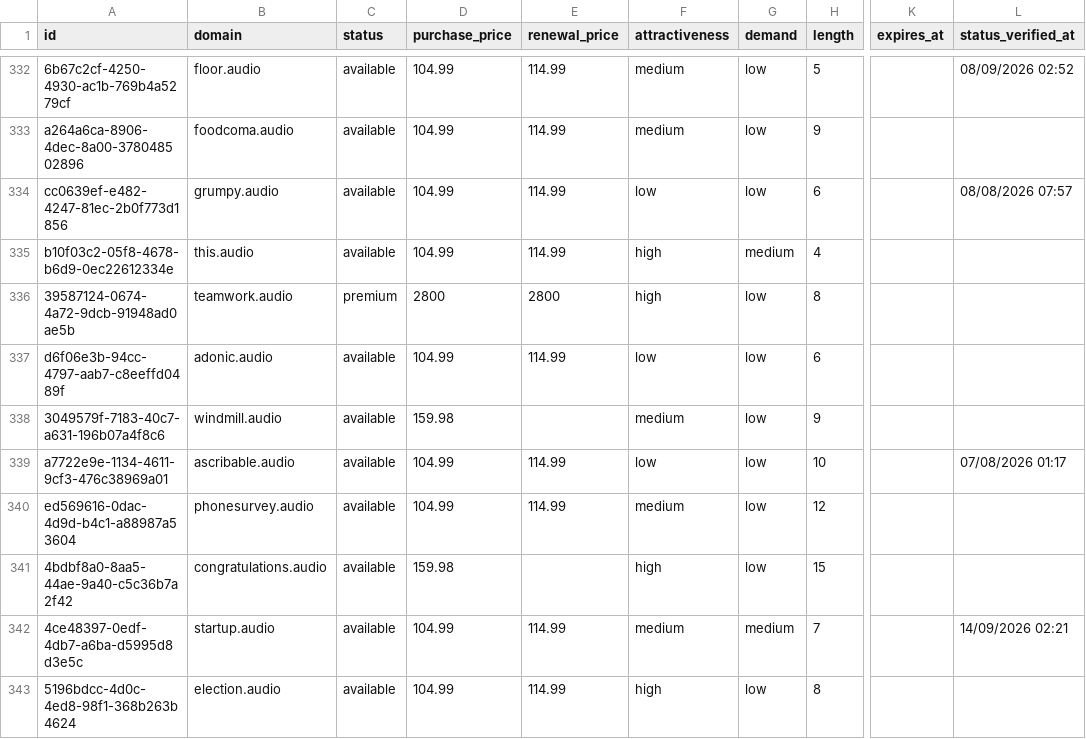
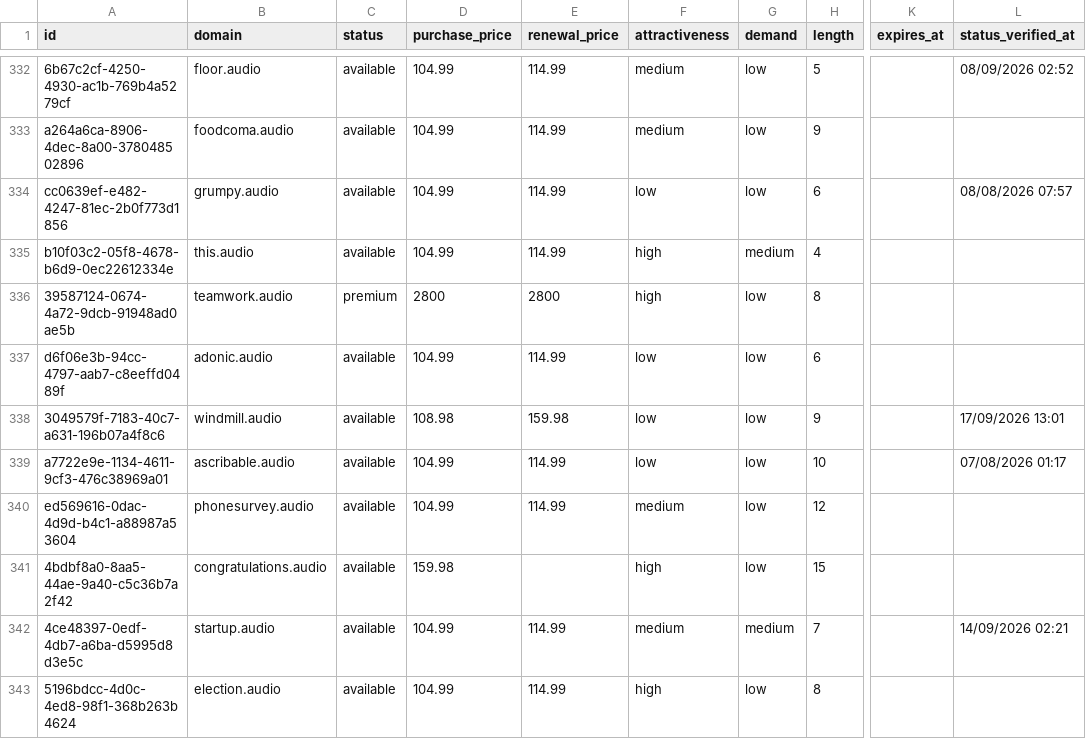
Before and after one commit to UniqueDomains/audio-oneword-domains, a CSV file: audio.csv, drawn as a sheet; only a part is shown, gaps mark what is left out; the diff names each change by its address in the sheet, - before the commit and + after, or states it on an @@ line.

Commit message:
Domains update

```diff
--- a/audio.csv
+++ b/audio.csv
-D338 (purchase_price): 159.98
+D338 (purchase_price): 108.98
-E338 (renewal_price): (empty)
+E338 (renewal_price): 159.98
-F338 (attractiveness): medium
+F338 (attractiveness): low
-L338 (status_verified_at): (empty)
+L338 (status_verified_at): 17/09/2026 13:01
```
Also changed, not shown: 4 other files.
